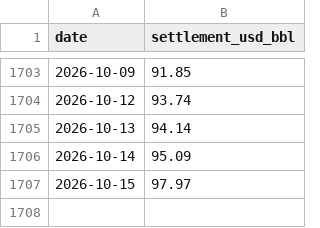
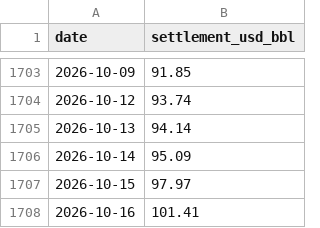
Before and after one commit to jskimlam/WTI-Research-Terminal, a CSV file: data/wti-settlement.csv, drawn as a sheet; only a part is shown, gaps mark what is left out.

Commit message:
data: add WTI NYMEX Oct 16 close at 101.41

```diff
--- a/data/wti-settlement.csv
+++ b/data/wti-settlement.csv
@@ -1707 +1707,2 @@ date,settlement_usd_bbl
 2026-10-15,97.97
+2026-10-16,101.41
```
